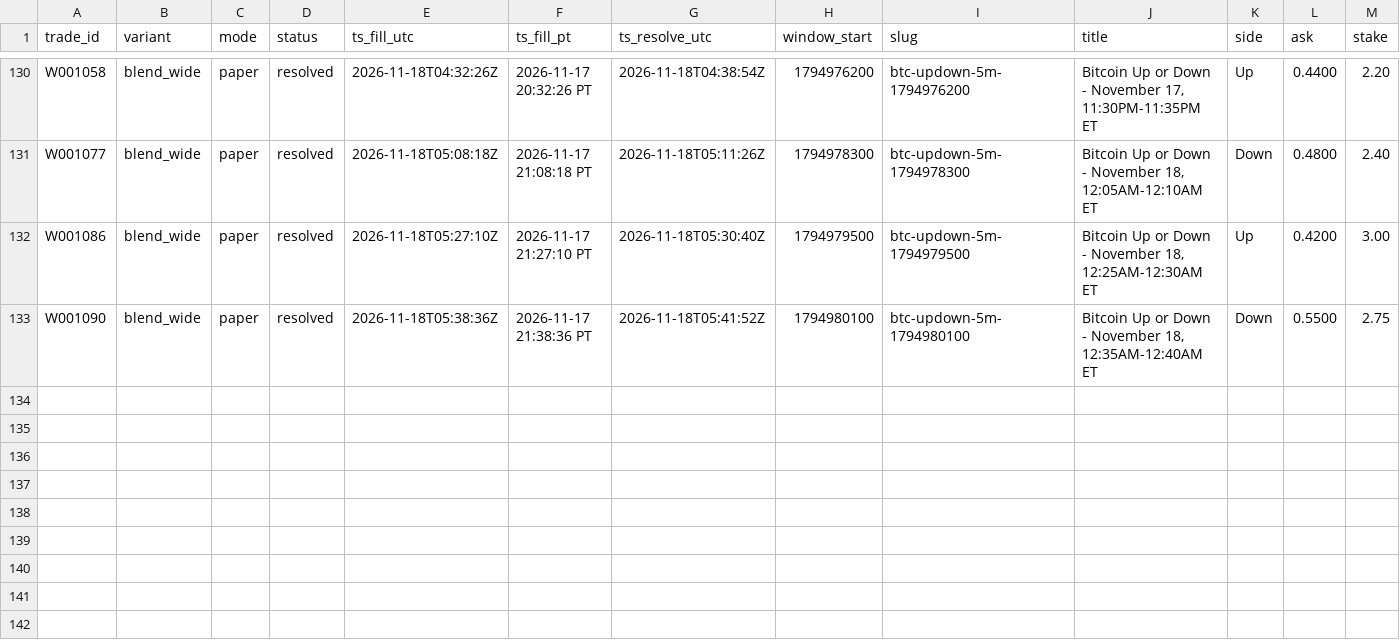
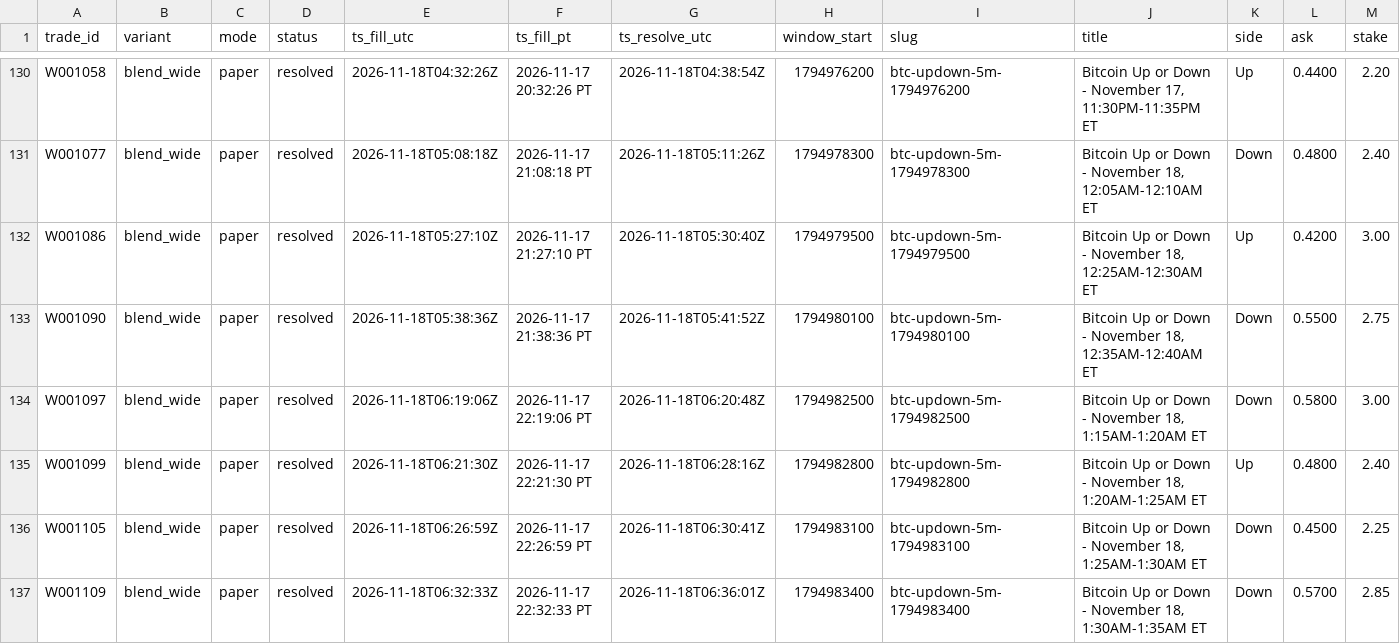
Before and after one commit to michaeldeuchar-dotcom/btc5m-paper-bot, a CSV file: data/week1/trades_blend_wide.csv, drawn as a sheet; only a part is shown, gaps mark what is left out; rows hold the shown columns only; the diff names each change by its address in the sheet, - before the commit and + after, or states it on an @@ line.

```diff
--- a/data/week1/trades_blend_wide.csv
+++ b/data/week1/trades_blend_wide.csv
+row 134: W001097 | blend_wide | paper | resolved | 2026-11-18T06:19:06Z | 2026-11-17 22:19:06 PT | 2026-11-18T06:20:48Z | 1794982500 | btc-updown-5m-1794982500 | Bitcoin Up or Down - November 18, 1:15AM-1:20AM ET | Down | 0.5800 | 3.00
+row 135: W001099 | blend_wide | paper | resolved | 2026-11-18T06:21:30Z | 2026-11-17 22:21:30 PT | 2026-11-18T06:28:16Z | 1794982800 | btc-updown-5m-1794982800 | Bitcoin Up or Down - November 18, 1:20AM-1:25AM ET | Up | 0.4800 | 2.40
+row 136: W001105 | blend_wide | paper | resolved | 2026-11-18T06:26:59Z | 2026-11-17 22:26:59 PT | 2026-11-18T06:30:41Z | 1794983100 | btc-updown-5m-1794983100 | Bitcoin Up or Down - November 18, 1:25AM-1:30AM ET | Down | 0.4500 | 2.25
+row 137: W001109 | blend_wide | paper | resolved | 2026-11-18T06:32:33Z | 2026-11-17 22:32:33 PT | 2026-11-18T06:36:01Z | 1794983400 | btc-updown-5m-1794983400 | Bitcoin Up or Down - November 18, 1:30AM-1:35AM ET | Down | 0.5700 | 2.85
```
Also changed, not shown: data/week1/decisions_tail.csv, data/week1/trades_main_minfill.csv, 8 other files.
